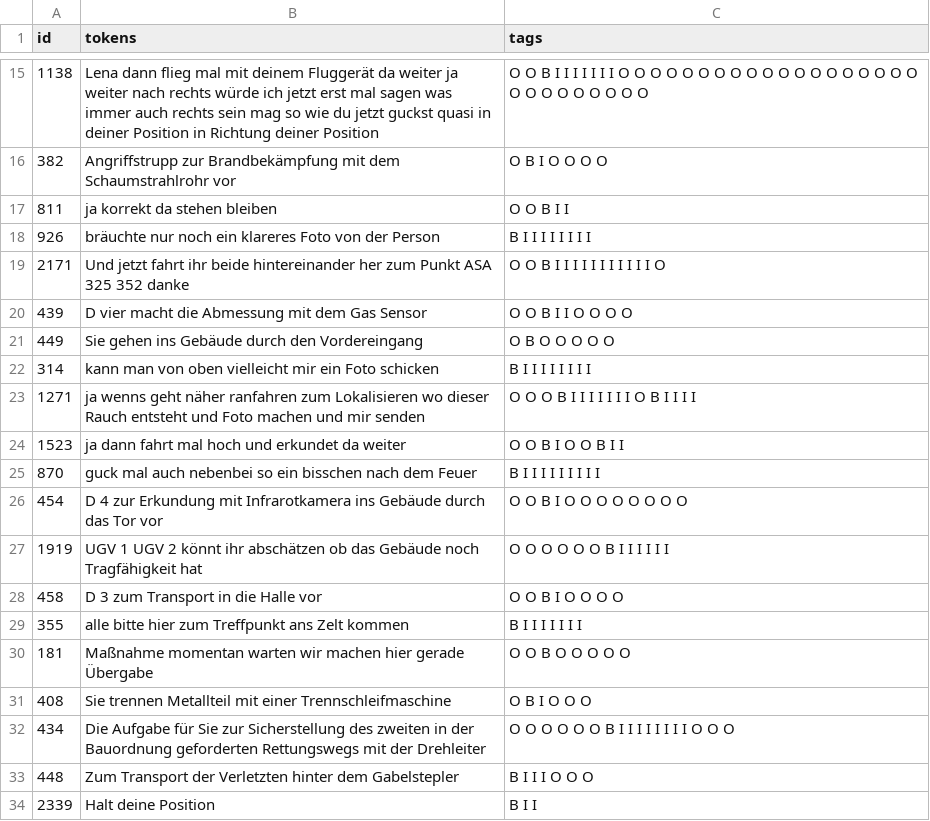
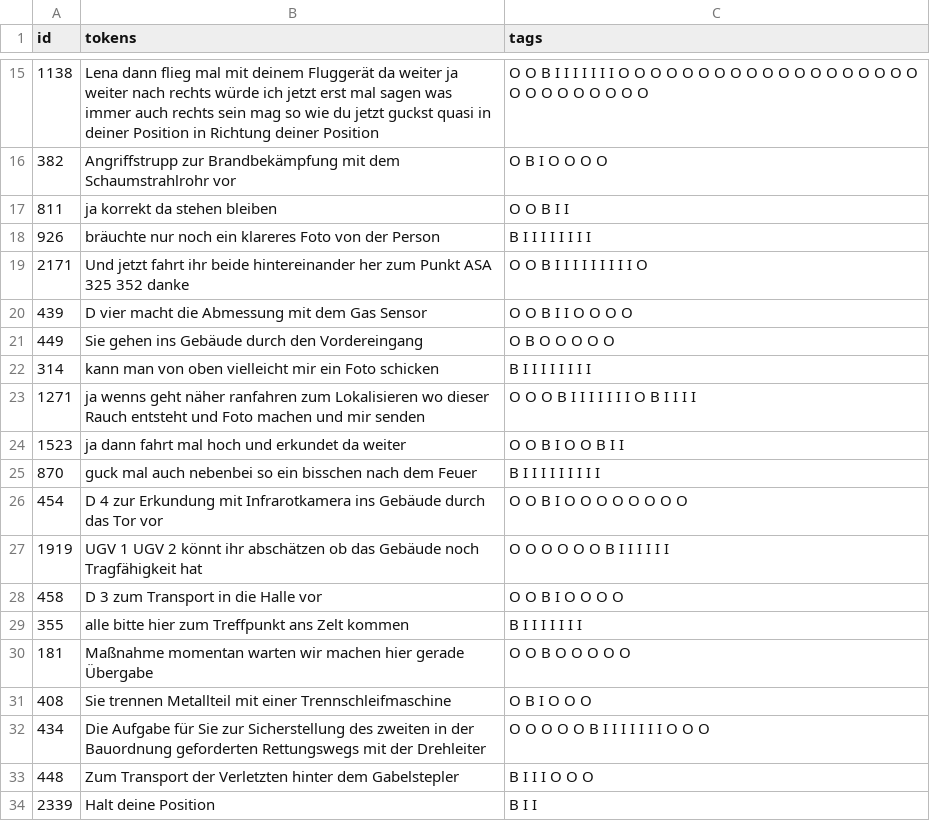
Before and after one commit to jsteffen/emergency_response_dialogue, a CSV file: slot_tagging/neg_samples_csv/neg_samples_auftrag_test.csv, drawn as a sheet; only a part is shown, gaps mark what is left out.

Commit message:
Minor fix in annotated data

```diff
--- a/slot_tagging/neg_samples_csv/neg_samples_auftrag_test.csv
+++ b/slot_tagging/neg_samples_csv/neg_samples_auftrag_test.csv
@@ -18,3 +18,3 @@ id,tokens,tags
 926,bräuchte nur noch ein klareres Foto von der Person,B I I I I I I I I
-2171,Und jetzt fahrt ihr beide hintereinander her zum Punkt ASA 325   352 danke,O O B I I I I I I I I I I I O
+2171,Und jetzt fahrt ihr beide hintereinander her zum Punkt ASA 325   352 danke,O O B I I I I I I I I I O
 439,D vier macht die Abmessung mit dem Gas Sensor,O O B I I O O O O
@@ -31,3 +31,3 @@ id,tokens,tags
 408,Sie trennen Metallteil mit einer Trennschleifmaschine,O B I O O O
-434,Die Aufgabe für Sie   zur Sicherstellung des zweiten in der Bauordnung geforderten Rettungswegs mit der Drehleiter,O O O O O O B I I I I I I I I O O O
+434,Die Aufgabe für Sie zur Sicherstellung des zweiten in der Bauordnung geforderten Rettungswegs mit der Drehleiter,O O O O O B I I I I I I I O O O
 448,Zum Transport der Verletzten hinter dem Gabelstepler,B I I I O O O
```
Also changed, not shown: slot_tagging/neg_samples_csv/neg_samples_ziel_test.csv.
